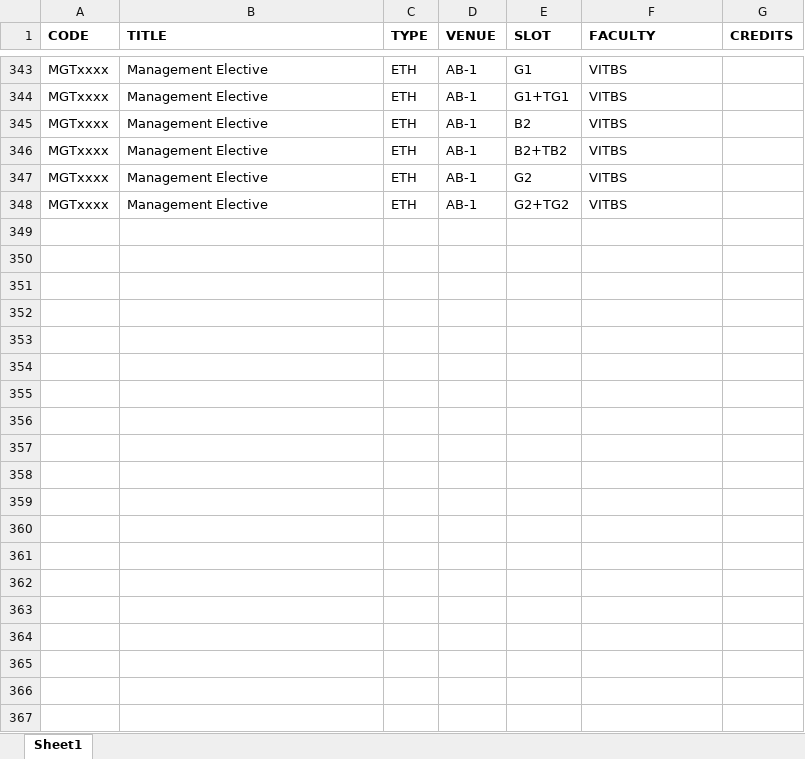
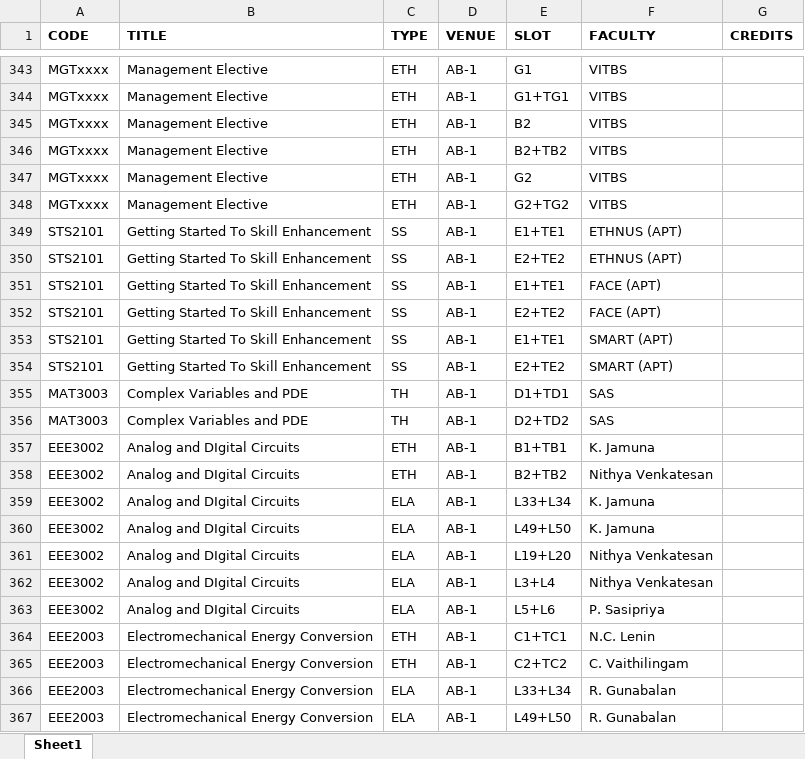
Before and after one commit to yashhatwar/FFCSonTheGo, an Excel workbook: util/report_chennai.xlsx, sheet Sheet1, drawn as a sheet; only a part is shown, gaps mark what is left out; values as stored, in another font and other column widths than the file's, no borders; charts and pictures not drawn; the diff covers the shown part only; the diff names each change by its address in the sheet, - before the commit and + after, or states it on an @@ line.

Commit message:
Update report_chennai with EEE and ECE courses of 16,17 batch.

```diff
--- a/util/report_chennai.xlsx (sheet Sheet1)
+++ b/util/report_chennai.xlsx (sheet Sheet1)
+row 349: STS2101 | Getting Started To Skill Enhancement | SS | AB-1 | E1+TE1 | ETHNUS (APT)
+row 350: STS2101 | Getting Started To Skill Enhancement | SS | AB-1 | E2+TE2 | ETHNUS (APT)
+row 351: STS2101 | Getting Started To Skill Enhancement | SS | AB-1 | E1+TE1 | FACE (APT)
+row 352: STS2101 | Getting Started To Skill Enhancement | SS | AB-1 | E2+TE2 | FACE (APT)
+row 353: STS2101 | Getting Started To Skill Enhancement | SS | AB-1 | E1+TE1 | SMART (APT)
+row 354: STS2101 | Getting Started To Skill Enhancement | SS | AB-1 | E2+TE2 | SMART (APT)
+row 355: MAT3003 | Complex Variables and PDE | TH | AB-1 | D1+TD1 | SAS
+row 356: MAT3003 | Complex Variables and PDE | TH | AB-1 | D2+TD2 | SAS
+row 357: EEE3002 | Analog and DIgital Circuits | ETH | AB-1 | B1+TB1 | K. Jamuna
+row 358: EEE3002 | Analog and DIgital Circuits | ETH | AB-1 | B2+TB2 | Nithya Venkatesan
+row 359: EEE3002 | Analog and DIgital Circuits | ELA | AB-1 | L33+L34 | K. Jamuna
+row 360: EEE3002 | Analog and DIgital Circuits | ELA | AB-1 | L49+L50 | K. Jamuna
+row 361: EEE3002 | Analog and DIgital Circuits | ELA | AB-1 | L19+L20 | Nithya Venkatesan
+row 362: EEE3002 | Analog and DIgital Circuits | ELA | AB-1 | L3+L4 | Nithya Venkatesan
+row 363: EEE3002 | Analog and DIgital Circuits | ELA | AB-1 | L5+L6 | P. Sasipriya
+row 364: EEE2003 | Electromechanical Energy Conversion | ETH | AB-1 | C1+TC1 | N.C. Lenin
+row 365: EEE2003 | Electromechanical Energy Conversion | ETH | AB-1 | C2+TC2 | C. Vaithilingam
+row 366: EEE2003 | Electromechanical Energy Conversion | ELA | AB-1 | L33+L34 | R. Gunabalan
+row 367: EEE2003 | Electromechanical Energy Conversion | ELA | AB-1 | L49+L50 | R. Gunabalan
```
Also changed, not shown: 134 added rows and 2 edited cells elsewhere in this sheet, charts or pictures.
